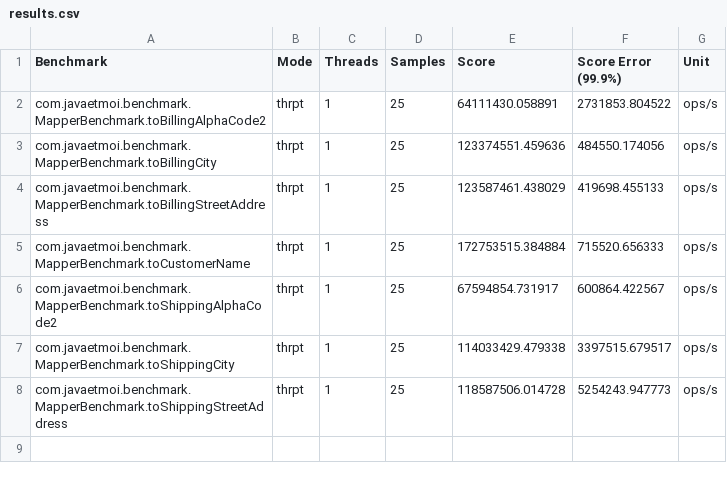
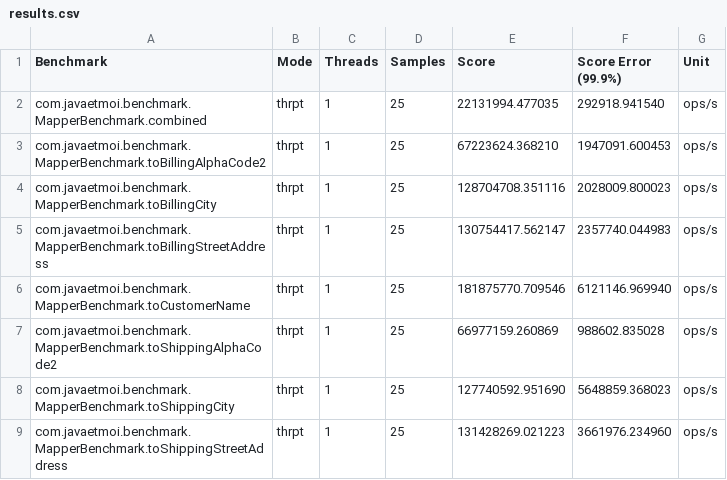
Before and after one commit to amareensaleh/java-object-mapper-benchmark, a CSV file: results.csv, drawn as a sheet.

Commit message:
Saving results

```diff
--- a/results.csv
+++ b/results.csv
@@ -1,8 +1,9 @@
 "Benchmark","Mode","Threads","Samples","Score","Score Error (99.9%)","Unit"
-"com.javaetmoi.benchmark.MapperBenchmark.toBillingAlphaCode2","thrpt",1,25,64111430.058891,2731853.804522,"ops/s"
-"com.javaetmoi.benchmark.MapperBenchmark.toBillingCity","thrpt",1,25,123374551.459636,484550.174056,"ops/s"
-"com.javaetmoi.benchmark.MapperBenchmark.toBillingStreetAddress","thrpt",1,25,123587461.438029,419698.455133,"ops/s"
-"com.javaetmoi.benchmark.MapperBenchmark.toCustomerName","thrpt",1,25,172753515.384884,715520.656333,"ops/s"
-"com.javaetmoi.benchmark.MapperBenchmark.toShippingAlphaCode2","thrpt",1,25,67594854.731917,600864.422567,"ops/s"
-"com.javaetmoi.benchmark.MapperBenchmark.toShippingCity","thrpt",1,25,114033429.479338,3397515.679517,"ops/s"
-"com.javaetmoi.benchmark.MapperBenchmark.toShippingStreetAddress","thrpt",1,25,118587506.014728,5254243.947773,"ops/s"
+"com.javaetmoi.benchmark.MapperBenchmark.combined","thrpt",1,25,22131994.477035,292918.941540,"ops/s"
+"com.javaetmoi.benchmark.MapperBenchmark.toBillingAlphaCode2","thrpt",1,25,67223624.368210,1947091.600453,"ops/s"
+"com.javaetmoi.benchmark.MapperBenchmark.toBillingCity","thrpt",1,25,128704708.351116,2028009.800023,"ops/s"
+"com.javaetmoi.benchmark.MapperBenchmark.toBillingStreetAddress","thrpt",1,25,130754417.562147,2357740.044983,"ops/s"
+"com.javaetmoi.benchmark.MapperBenchmark.toCustomerName","thrpt",1,25,181875770.709546,6121146.969940,"ops/s"
+"com.javaetmoi.benchmark.MapperBenchmark.toShippingAlphaCode2","thrpt",1,25,66977159.260869,988602.835028,"ops/s"
+"com.javaetmoi.benchmark.MapperBenchmark.toShippingCity","thrpt",1,25,127740592.951690,5648859.368023,"ops/s"
+"com.javaetmoi.benchmark.MapperBenchmark.toShippingStreetAddress","thrpt",1,25,131428269.021223,3661976.234960,"ops/s"
```
